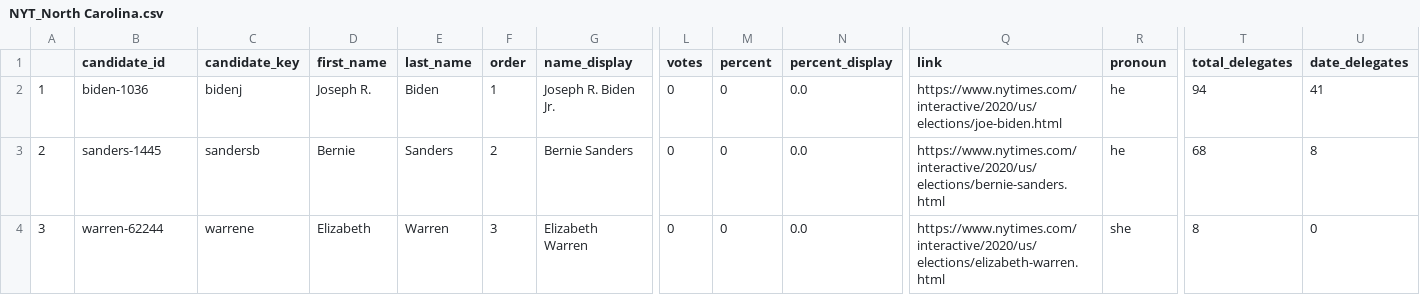
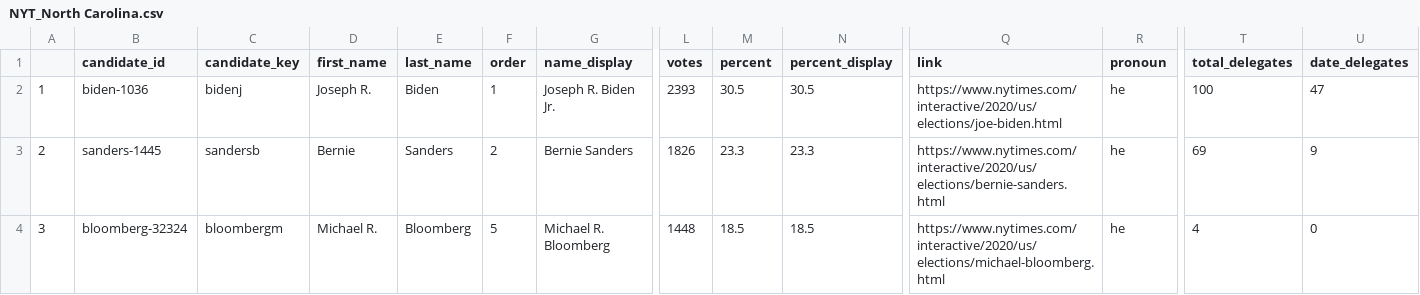
Before and after one commit to ModelledCitizen/project-harvest, a CSV file: _tables/results/NYT_North Carolina.csv, drawn as a sheet; only a part is shown, gaps mark what is left out; the diff covers the shown part only; the diff names each change by its address in the sheet, - before the commit and + after, or states it on an @@ line.

```diff
--- a/_tables/results/NYT_North Carolina.csv
+++ b/_tables/results/NYT_North Carolina.csv
-L2 (votes): 0
+L2 (votes): 2393
-M2 (percent): 0
+M2 (percent): 30.5
-N2 (percent_display): 0.0
+N2 (percent_display): 30.5
-T2 (total_delegates): 94
+T2 (total_delegates): 100
-U2 (date_delegates): 41
+U2 (date_delegates): 47
-L3 (votes): 0
+L3 (votes): 1826
-M3 (percent): 0
+M3 (percent): 23.3
-N3 (percent_display): 0.0
+N3 (percent_display): 23.3
-T3 (total_delegates): 68
+T3 (total_delegates): 69
-U3 (date_delegates): 8
+U3 (date_delegates): 9
-B4 (candidate_id): warren-62244
+B4 (candidate_id): bloomberg-32324
-C4 (candidate_key): warrene
+C4 (candidate_key): bloombergm
-D4 (first_name): Elizabeth
+D4 (first_name): Michael R.
-E4 (last_name): Warren
+E4 (last_name): Bloomberg
-F4 (order): 3
+F4 (order): 5
-G4 (name_display): Elizabeth Warren
+G4 (name_display): Michael R. Bloomberg
-L4 (votes): 0
+L4 (votes): 1448
-M4 (percent): 0
+M4 (percent): 18.5
-N4 (percent_display): 0.0
+N4 (percent_display): 18.5
-Q4 (link): https://www.nytimes.com/interactive/2020/us/elections/elizabeth-warren.html
+Q4 (link): https://www.nytimes.com/interactive/2020/us/elections/michael-bloomberg.html
-R4 (pronoun): she
+R4 (pronoun): he
-T4 (total_delegates): 8
+T4 (total_delegates): 4
```
Also changed, not shown: 129 edited cells elsewhere in this file, _tables/results/NYT_Alabama.csv, _tables/results/NYT_Arkansas.csv, 25 other files.
